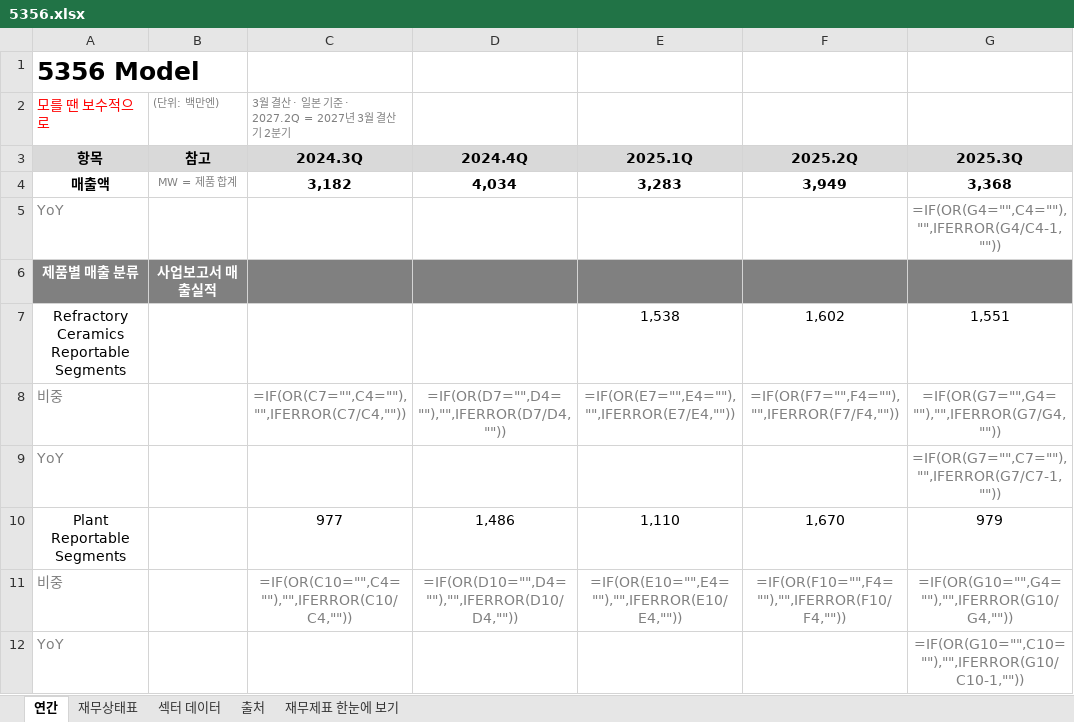
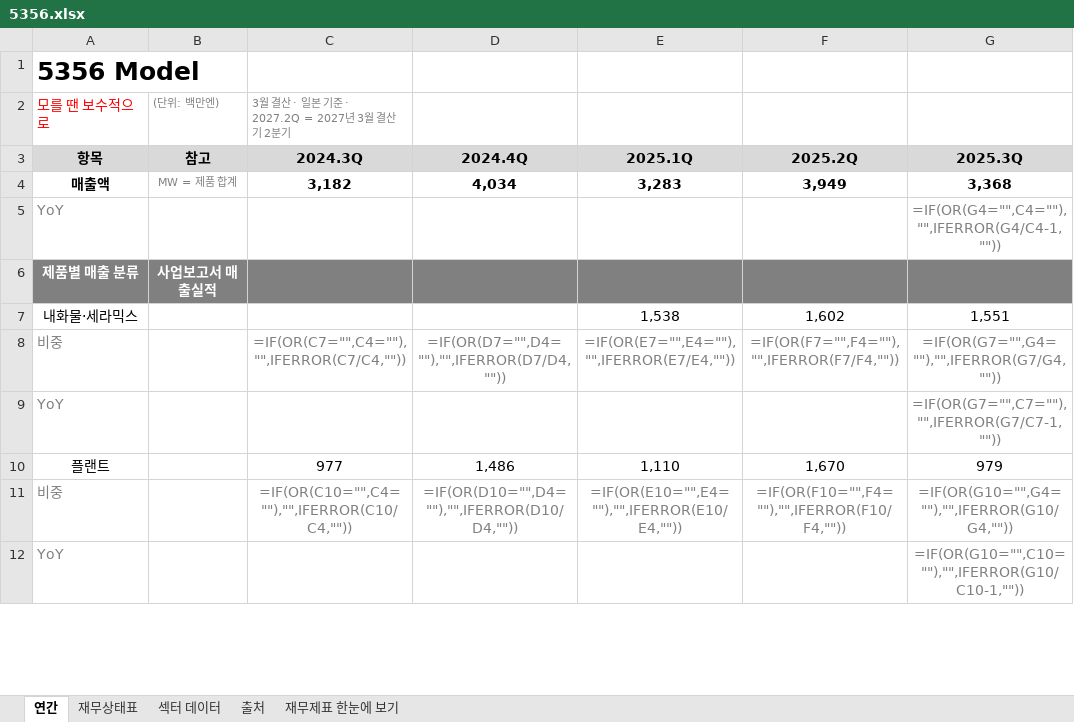
Before and after one commit to minwook1011/earnings-screener, an Excel workbook: docs/data/jp/xlsx/5356.xlsx, sheet 연간, drawn as a sheet; only a part is shown; values as stored, in another font and other column widths than the file's, no borders; formulas without a stored value are shown as written; the diff covers the shown part only; the diff names each change by its address in the sheet, - before the commit and + after, or states it on an @@ line.

```diff
--- a/docs/data/jp/xlsx/5356.xlsx (sheet 연간)
+++ b/docs/data/jp/xlsx/5356.xlsx (sheet 연간)
-A7: Refractory Ceramics Reportable Segments
+A7: 내화물·세라믹스
-A10: Plant Reportable Segments
+A10: 플랜트
```
Also changed, not shown: 18 edited cells elsewhere in this sheet, sheet 재무제표 한눈에 보기, charts or pictures, 4 other files.
